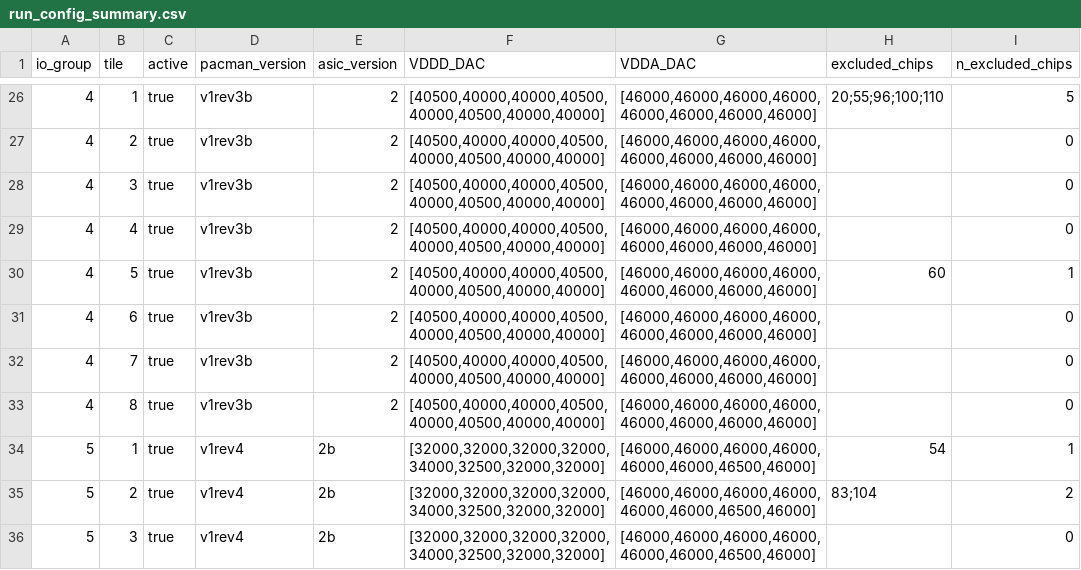
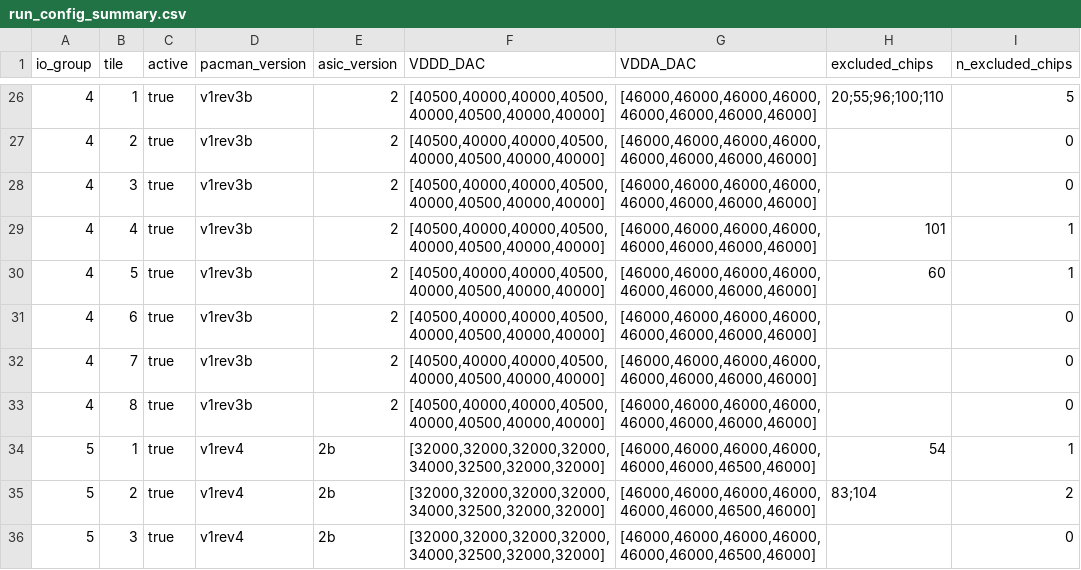
Before and after one commit to larpix/crs_daq, a CSV file: config_history/current/run_config_summary.csv, drawn as a sheet; only a part is shown, gaps mark what is left out.

```diff
--- a/config_history/current/run_config_summary.csv
+++ b/config_history/current/run_config_summary.csv
@@ -28,3 +28,3 @@ io_group,tile,active,pacman_version,asic_version,VDDD_DAC,VDDA_DAC,excluded_chip
 4,3,true,v1rev3b,2,"[40500,40000,40000,40500,40000,40500,40000,40000]","[46000,46000,46000,46000,46000,46000,46000,46000]",,0
-4,4,true,v1rev3b,2,"[40500,40000,40000,40500,40000,40500,40000,40000]","[46000,46000,46000,46000,46000,46000,46000,46000]",,0
+4,4,true,v1rev3b,2,"[40500,40000,40000,40500,40000,40500,40000,40000]","[46000,46000,46000,46000,46000,46000,46000,46000]",101,1
 4,5,true,v1rev3b,2,"[40500,40000,40000,40500,40000,40500,40000,40000]","[46000,46000,46000,46000,46000,46000,46000,46000]",60,1
```
Also changed, not shown: config_history/current/hydra_summary.csv, 5 other files.
